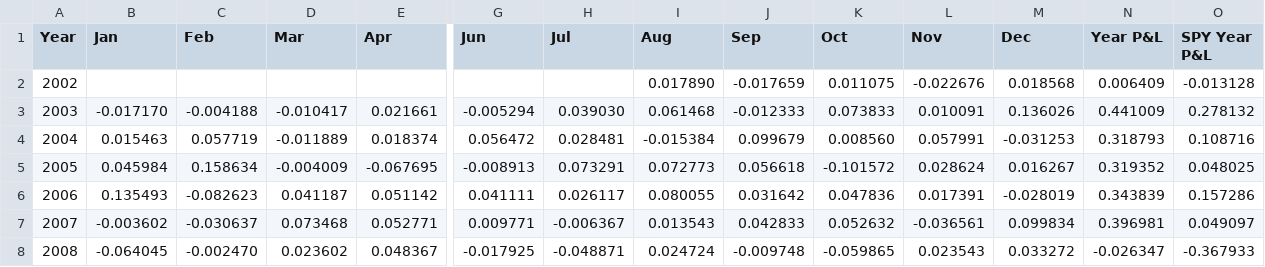
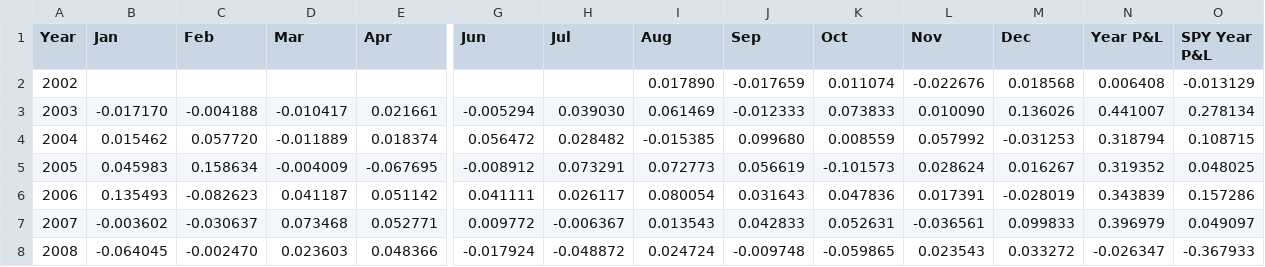
Before and after one commit to uyenl99/extreme-dashboard, a CSV file: inflation-compass/monthly_pnl_by_year.csv, drawn as a sheet; only a part is shown, gaps mark what is left out; the diff covers the shown part only; the diff names each change by its address in the sheet, - before the commit and + after, or states it on an @@ line.

```diff
--- a/inflation-compass/monthly_pnl_by_year.csv
+++ b/inflation-compass/monthly_pnl_by_year.csv
-K2 (Oct): 0.011075
+K2 (Oct): 0.011074
-N2 (Year P&L): 0.006409
+N2 (Year P&L): 0.006408
-O2 (SPY Year P&L): -0.013128
+O2 (SPY Year P&L): -0.013129
-I3 (Aug): 0.061468
+I3 (Aug): 0.061469
-L3 (Nov): 0.010091
+L3 (Nov): 0.010090
-N3 (Year P&L): 0.441009
+N3 (Year P&L): 0.441007
-O3 (SPY Year P&L): 0.278132
+O3 (SPY Year P&L): 0.278134
-B4 (Jan): 0.015463
+B4 (Jan): 0.015462
-C4 (Feb): 0.057719
+C4 (Feb): 0.057720
-H4 (Jul): 0.028481
+H4 (Jul): 0.028482
-I4 (Aug): -0.015384
+I4 (Aug): -0.015385
-J4 (Sep): 0.099679
+J4 (Sep): 0.099680
-K4 (Oct): 0.008560
+K4 (Oct): 0.008559
-L4 (Nov): 0.057991
+L4 (Nov): 0.057992
-N4 (Year P&L): 0.318793
+N4 (Year P&L): 0.318794
-O4 (SPY Year P&L): 0.108716
+O4 (SPY Year P&L): 0.108715
-B5 (Jan): 0.045984
+B5 (Jan): 0.045983
-G5 (Jun): -0.008913
+G5 (Jun): -0.008912
-J5 (Sep): 0.056618
+J5 (Sep): 0.056619
-K5 (Oct): -0.101572
+K5 (Oct): -0.101573
-I6 (Aug): 0.080055
+I6 (Aug): 0.080054
-J6 (Sep): 0.031642
+J6 (Sep): 0.031643
-G7 (Jun): 0.009771
+G7 (Jun): 0.009772
-K7 (Oct): 0.052632
+K7 (Oct): 0.052631
-M7 (Dec): 0.099834
+M7 (Dec): 0.099833
-N7 (Year P&L): 0.396981
+N7 (Year P&L): 0.396979
-D8 (Mar): 0.023602
+D8 (Mar): 0.023603
-E8 (Apr): 0.048367
+E8 (Apr): 0.048366
-G8 (Jun): -0.017925
+G8 (Jun): -0.017924
-H8 (Jul): -0.048871
+H8 (Jul): -0.048872
```
Also changed, not shown: 61 edited cells elsewhere in this file, inflation-compass/summary.csv, 3 other files.
